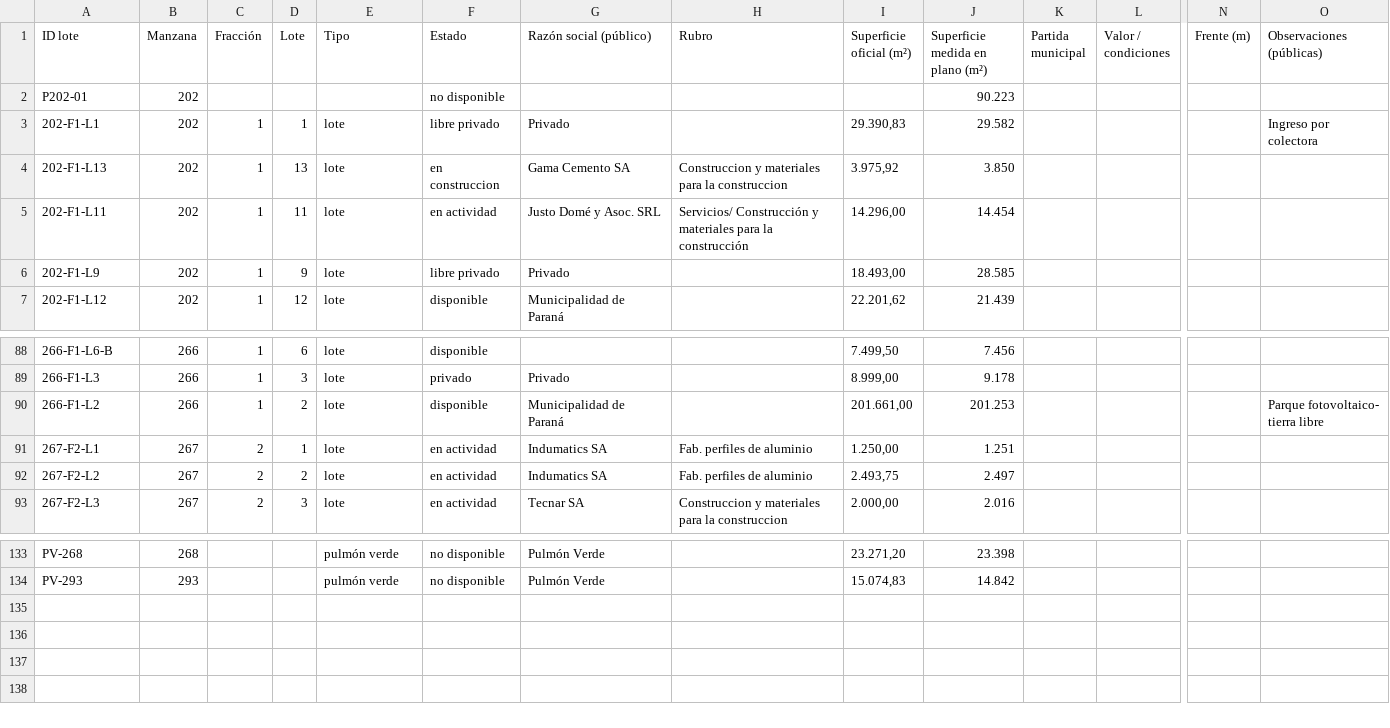
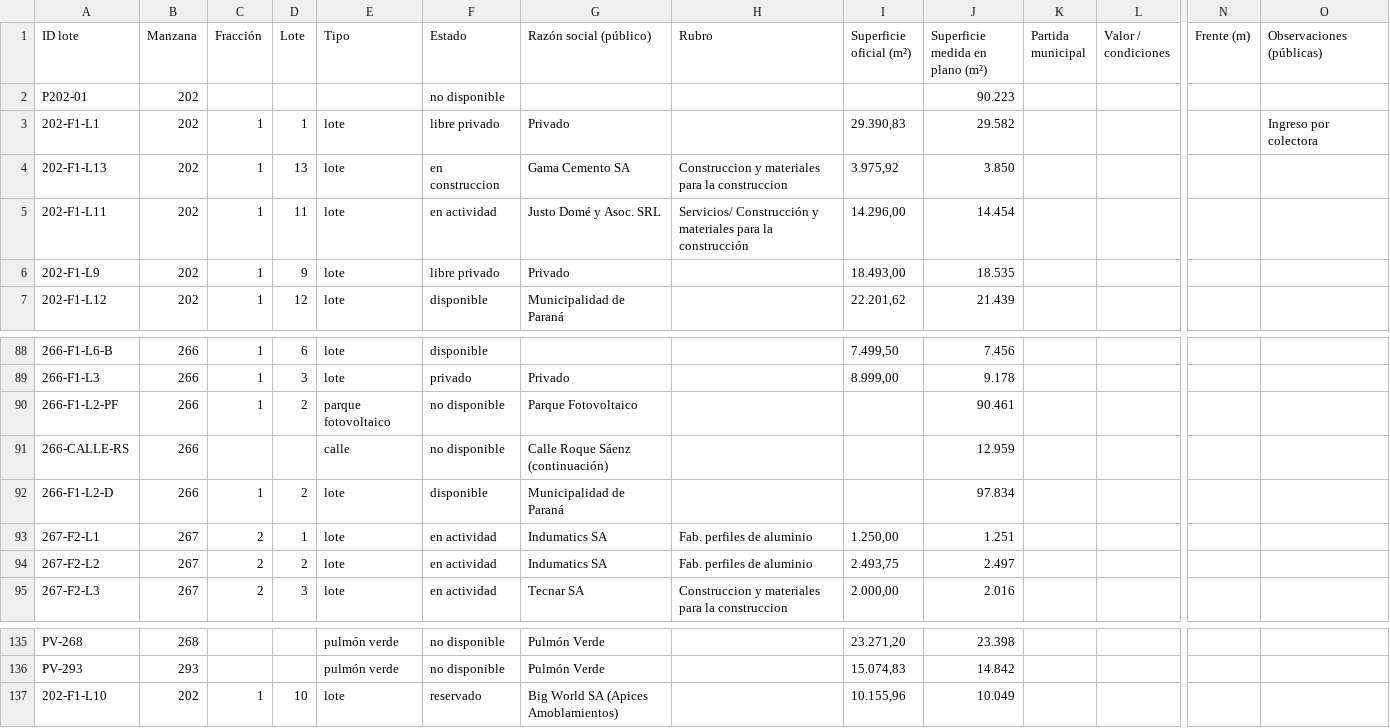
Before and after one commit to noeliaayelenzampa-dotcom/mapa-lotes-parque-industrial, a CSV file: data/lotes.csv, drawn as a sheet; only a part is shown, gaps mark what is left out; addresses are those after the commit; rows hold the shown columns only; the diff names each change by its address in the sheet, - before the commit and + after, or states it on an @@ line.

```diff
--- a/data/lotes.csv
+++ b/data/lotes.csv
-J6 (Superficie medida en plano (m²)): 28.585
+J6 (Superficie medida en plano (m²)): 18.535
+row 90: 266-F1-L2-PF | 266 | 1 | 2 | parque fotovoltaico | no disponible | Parque Fotovoltaico |  |  | 90.461
+row 91: 266-CALLE-RS | 266 |  |  | calle | no disponible | Calle Roque Sáenz (continuación) |  |  | 12.959
-A92 (ID lote): 266-F1-L2
+A92 (ID lote): 266-F1-L2-D
-I92 (Superficie oficial (m²)): 201.661,00
+I92 (Superficie oficial (m²)): (empty)
-J92 (Superficie medida en plano (m²)): 201.253
+J92 (Superficie medida en plano (m²)): 97.834
-O92 (Observaciones (públicas)): Parque fotovoltaico- tierra libre
+O92 (Observaciones (públicas)): (empty)
+row 137: 202-F1-L10 | 202 | 1 | 10 | lote | reservado | Big World SA (Apices Amoblamientos) |  | 10.155,96 | 10.049
```
Also changed, not shown: 3 other files.
